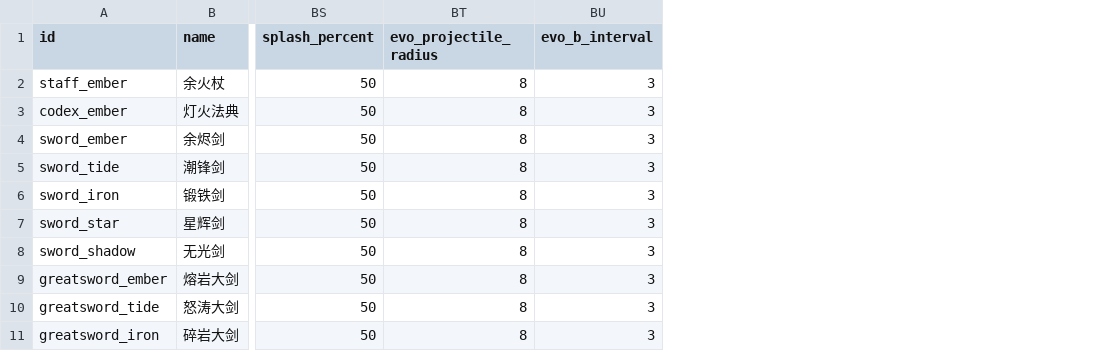
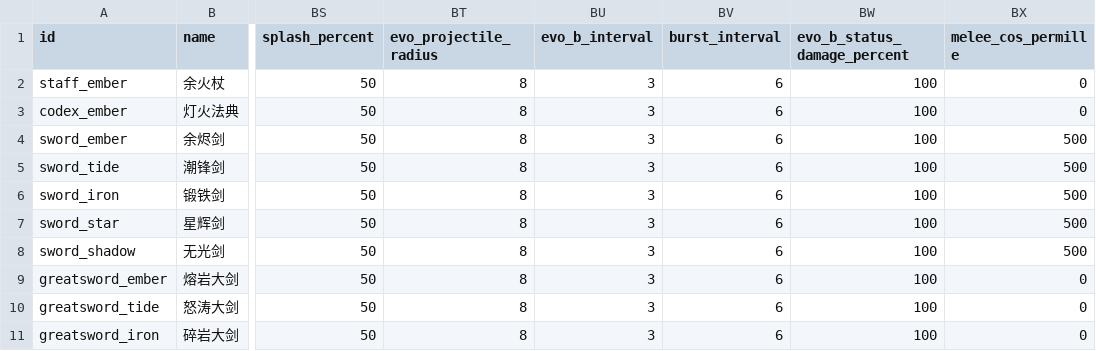
Before and after one commit to zc100116/EdRV32-Competition-2026, a CSV file: sw/apps/ember_isles/data/weapons.csv, drawn as a sheet; only a part is shown, gaps mark what is left out; the diff names each change by its address in the sheet, - before the commit and + after, or states it on an @@ line.

Commit message:
ember_isles: implement E4 combat content and direction state

```diff
--- a/sw/apps/ember_isles/data/weapons.csv
+++ b/sw/apps/ember_isles/data/weapons.csv
+column BV (burst_interval), rows 2-11: all 6
+column BW (evo_b_status_damage_percent), rows 2-11: all 100
+column BX (melee_cos_permille), rows 2-11: 0 | 0 | 500 | 500 | 500 | 500 | 500 | 0 | 0 | 0
```
Also changed, not shown: 7 other files.
